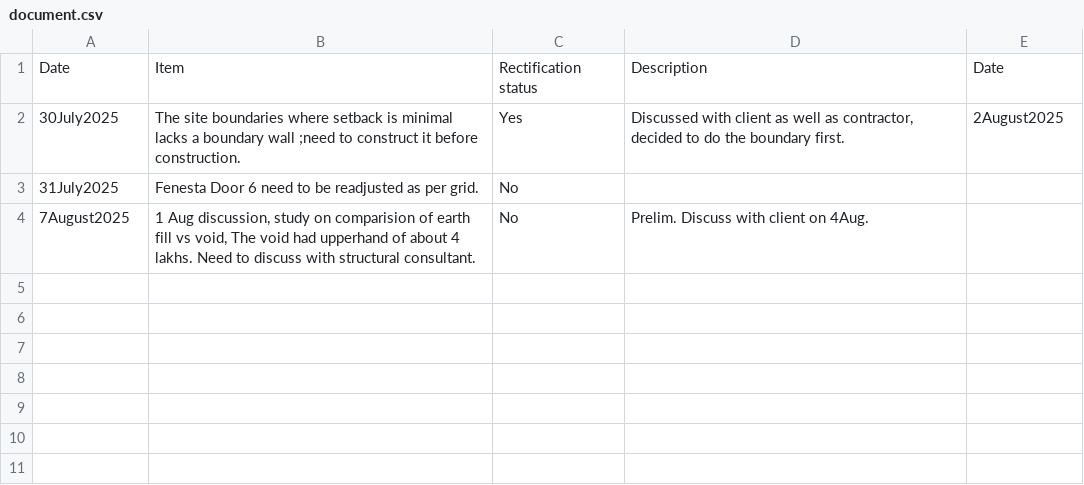
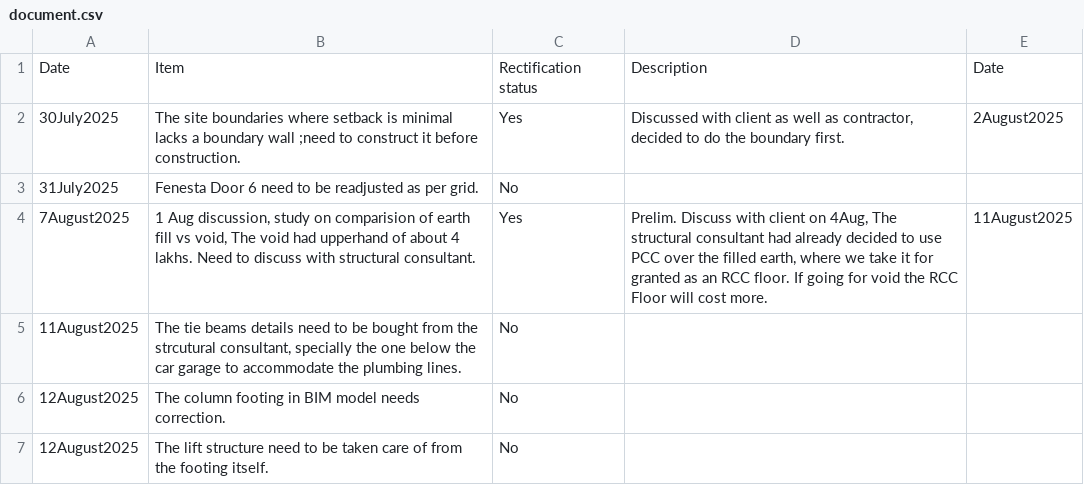
Before and after one commit to Arunarchitect/ManilalIFC, a CSV file: schedules/document.csv, drawn as a sheet.

```diff
--- a/schedules/document.csv
+++ b/schedules/document.csv
@@ -3,2 +3,5 @@ Date,Item,Rectification status,Description,Date
 31July2025,Fenesta Door 6 need to be readjusted as per grid.,No,,
-7August2025,"1 Aug discussion, study on comparision of earth fill vs void, The void had upperhand of about 4 lakhs. Need to discuss with structural consultant.",No,Prelim. Discuss with client on 4Aug.,
+7August2025,"1 Aug discussion, study on comparision of earth fill vs void, The void had upperhand of about 4 lakhs. Need to discuss with structural consultant.",Yes,"Prelim. Discuss with client on 4Aug, The structural consultant had already decided to use PCC over the filled earth, where we take it for granted as an RCC floor. If going for void the RCC Floor will cost more.",11August2025
+11August2025,"The tie beams details need to be bought from the strcutural consultant, specially the one below the car garage to accommodate the plumbing lines.",No,,
+12August2025,The column footing in BIM model needs correction.,No,,
+12August2025,The lift structure need to be taken care of from the footing itself.,No,,
```
Also changed, not shown: schedules/Estimate.csv, 2 other files.
